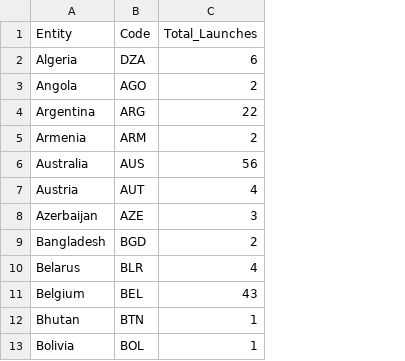
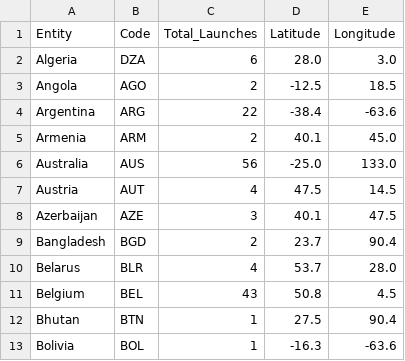
Before and after one commit to Andeez123/Andeez123.github.io, a CSV file: totals_per_entity.csv, drawn as a sheet; only a part is shown; the diff names each change by its address in the sheet, - before the commit and + after, or states it on an @@ line.

```diff
--- a/totals_per_entity.csv
+++ b/totals_per_entity.csv
+column D (Latitude), rows 2-13: 28.0 | -12.5 | -38.4 | 40.1 | -25.0 | 47.5 | 40.1 | 23.7 | 53.7 | 50.8 | 27.5 | -16.3
+column E (Longitude), rows 2-13: 3.0 | 18.5 | -63.6 | 45.0 | 133.0 | 14.5 | 47.5 | 90.4 | 28.0 | 4.5 | 90.4 | -63.6
```
Also changed, not shown: 1 other file.
